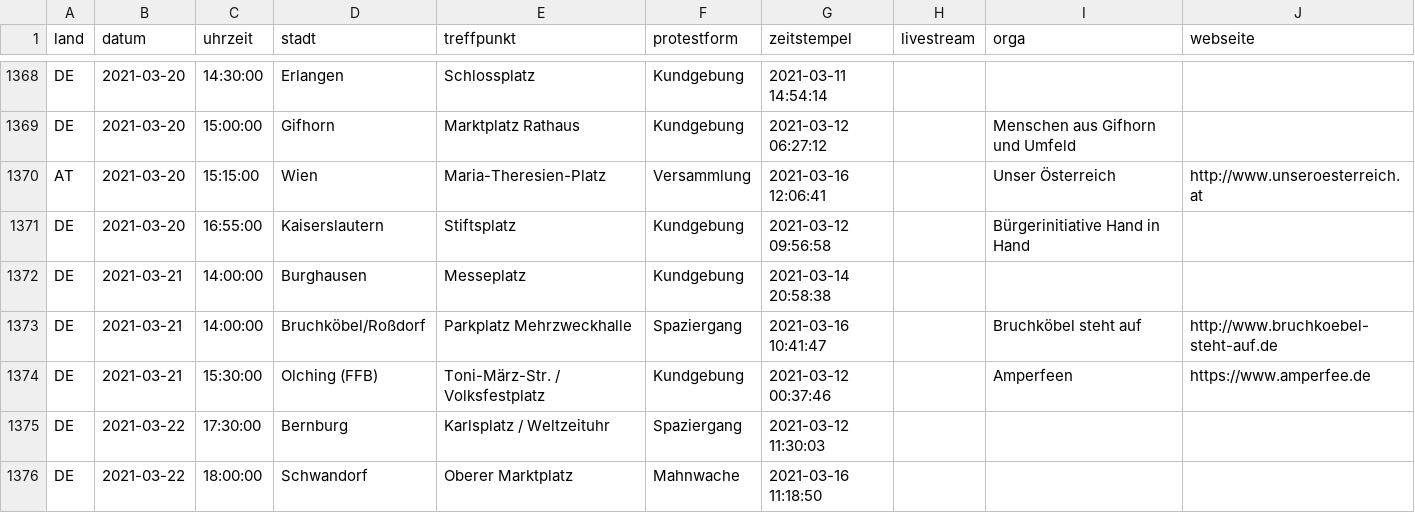
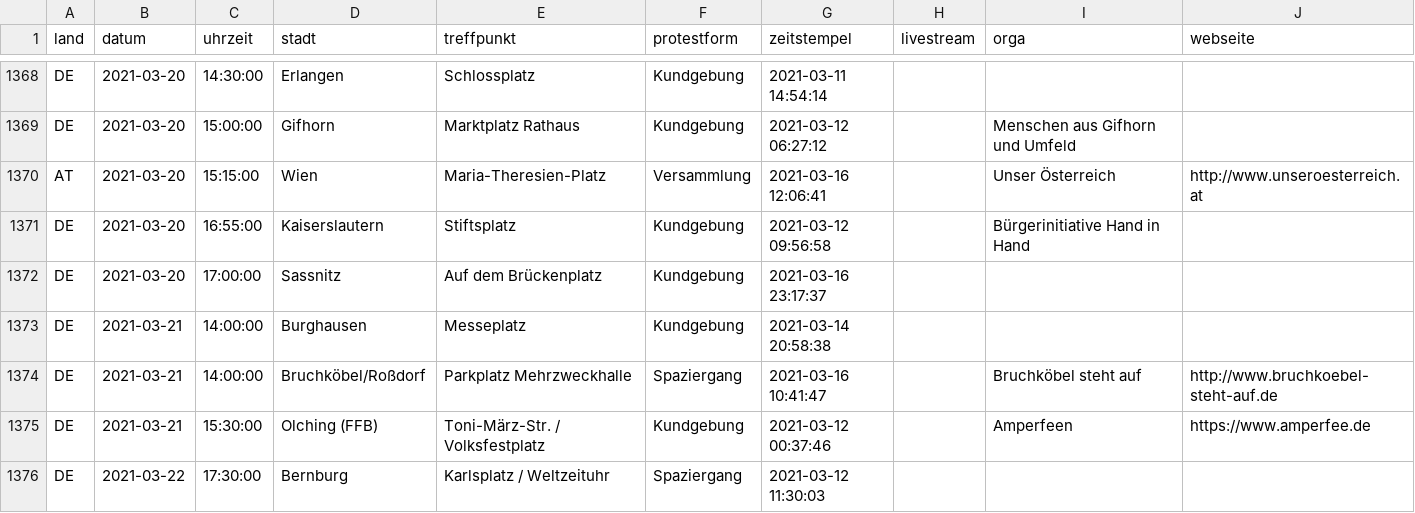
Before and after one commit to anonymous-tld/datenbank, a CSV file: datenbank.csv, drawn as a sheet; only a part is shown, gaps mark what is left out; the shorter side is filled out with more unchanged rows; the diff names each change by its address in the sheet, - before the commit and + after, or states it on an @@ line.

Commit message:
Update datenbank.csv from https://demo.terminkalender.top/datenbank.csv

```diff
--- a/datenbank.csv
+++ b/datenbank.csv
+row 1372: DE | 2021-03-20 | 17:00:00 | Sassnitz | Auf dem Brückenplatz | Kundgebung | 2021-03-16 23:17:37
```
